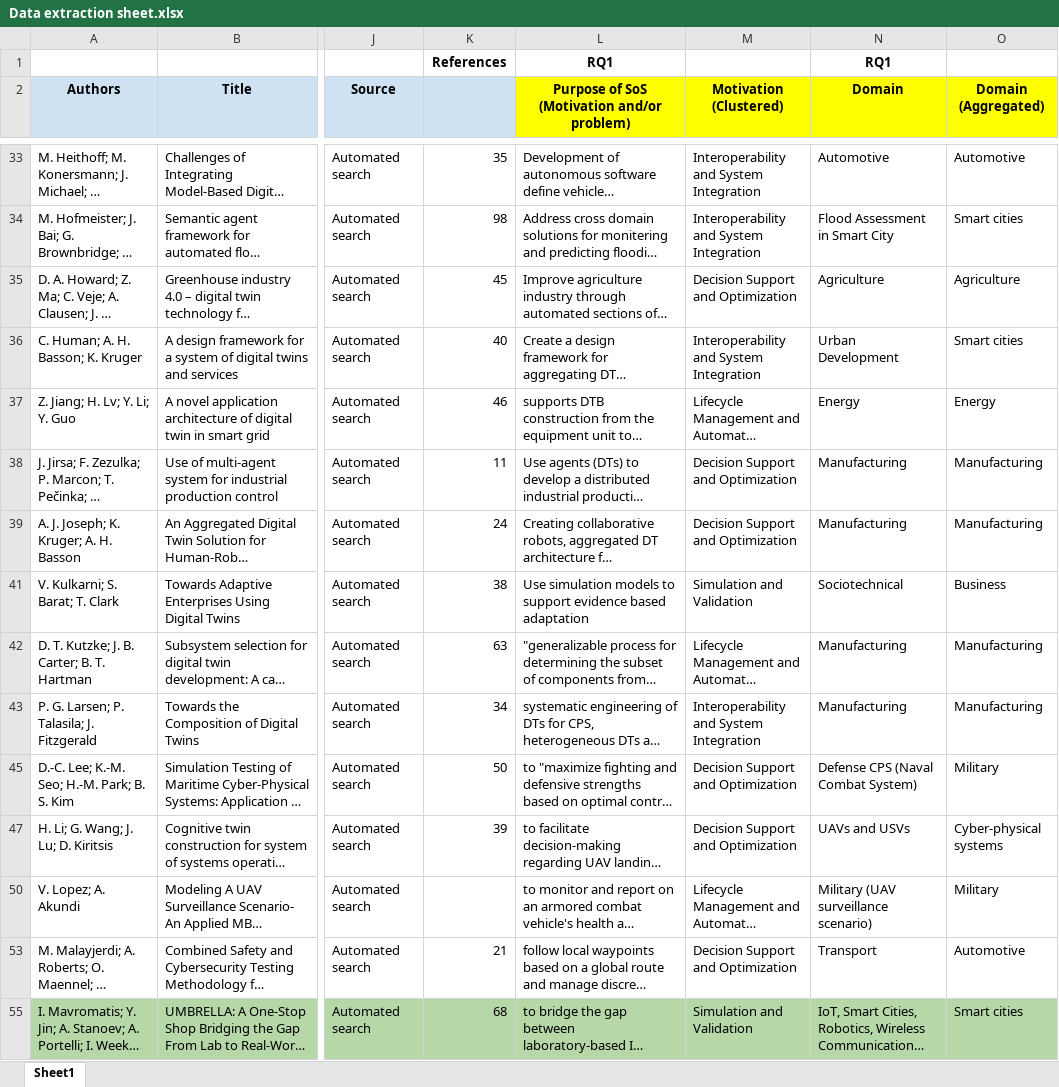
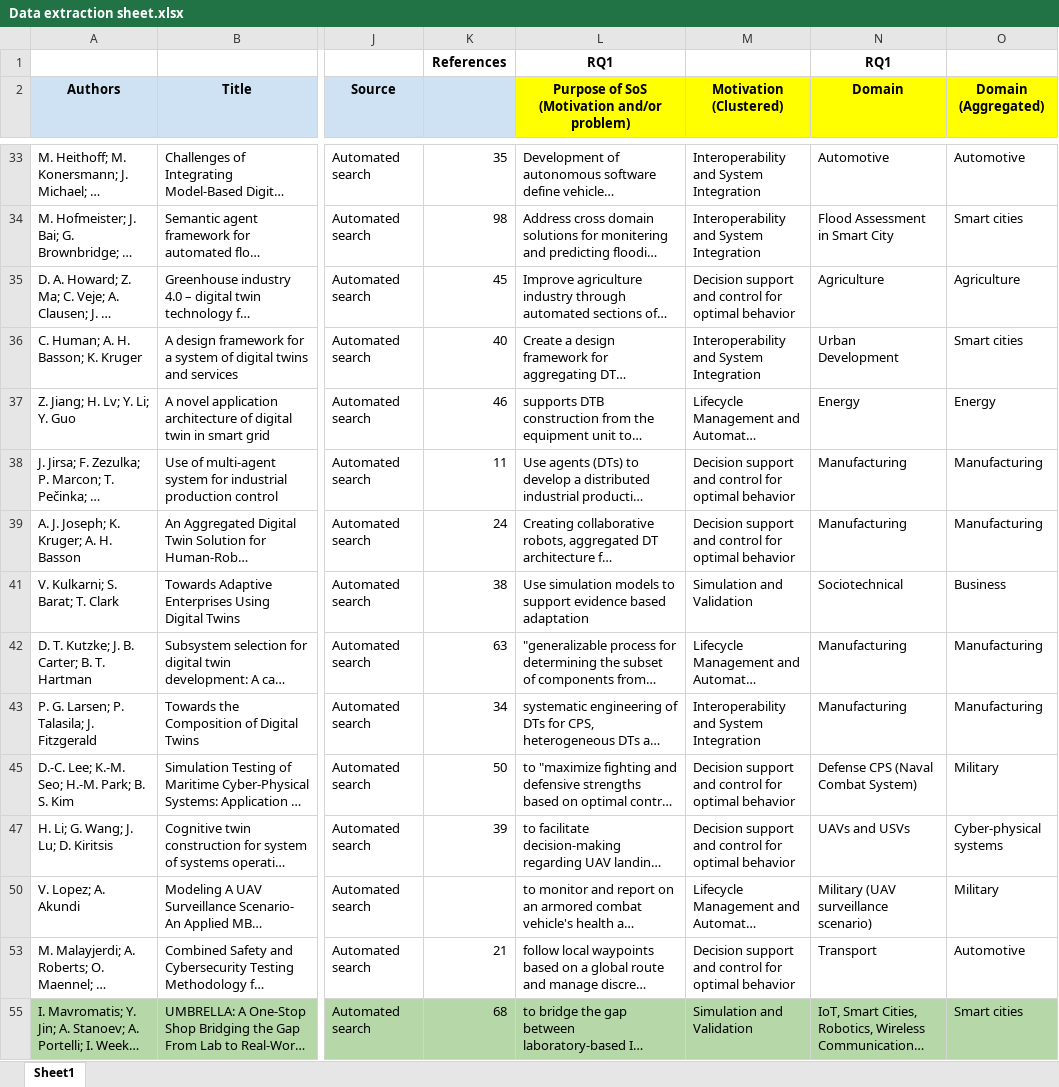
Before and after one commit to ssm-lab/system-of-twinned-systems-replication-package, an Excel workbook: data/Data extraction sheet.xlsx, sheet Sheet1, drawn as a sheet; only a part is shown, gaps mark what is left out; long unchanged cells end in …; values as stored, in another font and other column widths than the file's, no borders; charts and pictures not drawn; the diff covers the shown part only; the diff names each change by its address in the sheet, - before the commit and + after, or states it on an @@ line.

Commit message:
Simplify table generation

```diff
--- a/data/Data extraction sheet.xlsx (sheet Sheet1)
+++ b/data/Data extraction sheet.xlsx (sheet Sheet1)
-M35 (Motivation (Clustered)): Decision Support and Optimization
+M35 (Motivation (Clustered)): Decision support and control for optimal behavior
-M38:M39 (Motivation (Clustered)): Decision Support and Optimization
+M38:M39 (Motivation (Clustered)): Decision support and control for optimal behavior
-M45 (Motivation (Clustered)): Decision Support and Optimization
+M45 (Motivation (Clustered)): Decision support and control for optimal behavior
-M47 (Motivation (Clustered)): Decision Support and Optimization
+M47 (Motivation (Clustered)): Decision support and control for optimal behavior
-M53 (Motivation (Clustered)): Decision Support and Optimization
+M53 (Motivation (Clustered)): Decision support and control for optimal behavior
```
Also changed, not shown: 23 edited cells elsewhere in this sheet, 4 other files.
